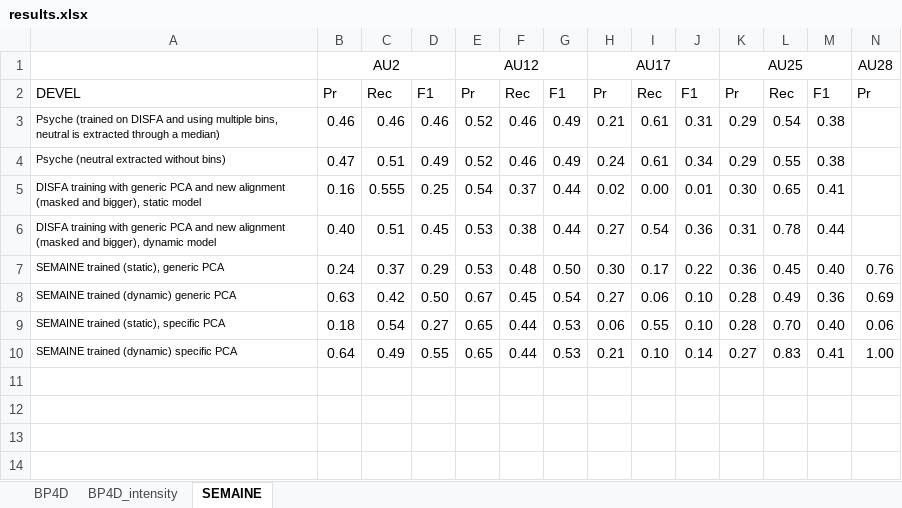
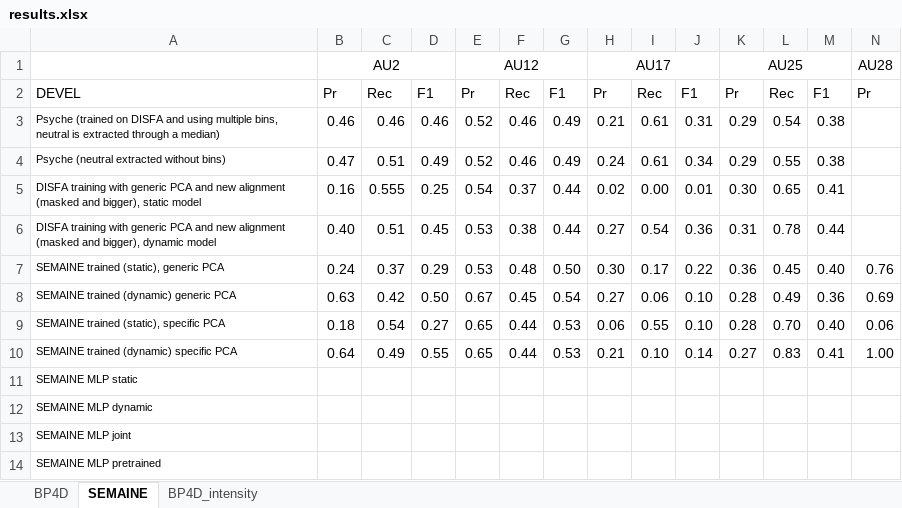
Before and after one commit to TadasBaltrusaitis/FERA-2015, an Excel workbook: results.xlsx, sheet SEMAINE, drawn as a sheet; only a part is shown; values as stored, in another font and other column widths than the file's, no borders; conditional formats not drawn; rows hold the shown columns only; the diff names each change by its address in the sheet, - before the commit and + after, or states it on an @@ line.

Commit message:
Some more results, something is odd about AU1, AU2 BP4D static though.

```diff
--- a/results.xlsx (sheet SEMAINE)
+++ b/results.xlsx (sheet SEMAINE)
@@ sheet tab order changed: BP4D | SEMAINE | BP4D_intensity @@
+row 11: SEMAINE MLP static
+row 12: SEMAINE MLP dynamic
+row 13: SEMAINE MLP joint
+row 14: SEMAINE MLP pretrained
```
Also changed, not shown: sheet BP4D.
